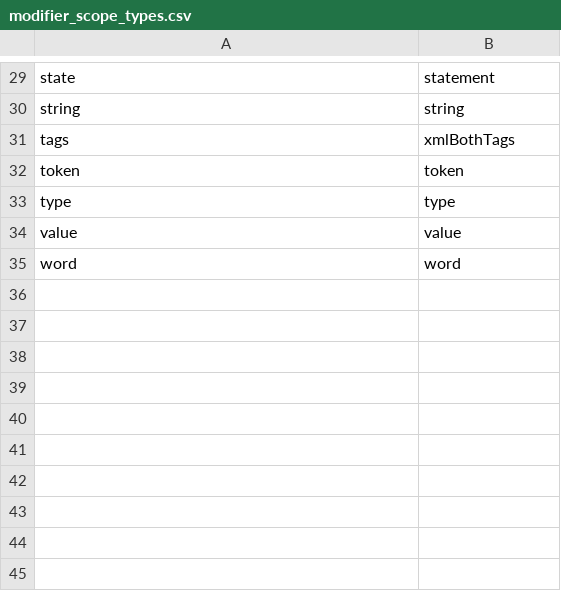
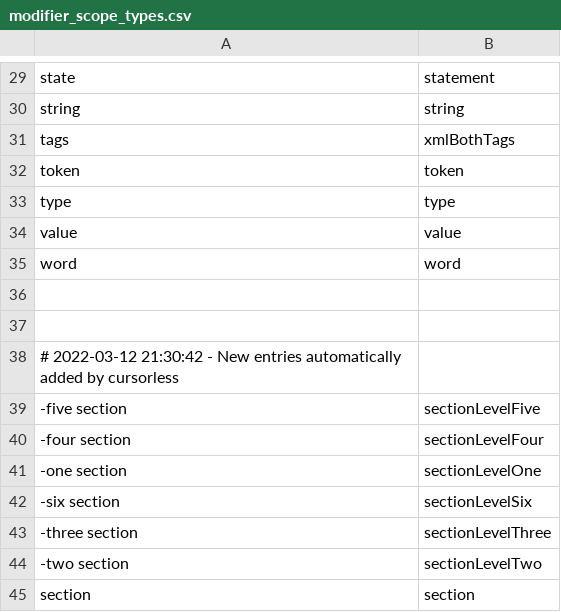
Before and after one commit to wolfmanstout/cursorless-settings, a CSV file: modifier_scope_types.csv, drawn as a sheet; only a part is shown, gaps mark what is left out.

Commit message:
Updated Cursorless.

```diff
--- a/modifier_scope_types.csv
+++ b/modifier_scope_types.csv
@@ -35 +35,11 @@ value, value
 word, word
+
+
+# 2022-03-12 21:30:42 - New entries automatically added by cursorless
+-five section, sectionLevelFive
+-four section, sectionLevelFour
+-one section, sectionLevelOne
+-six section, sectionLevelSix
+-three section, sectionLevelThree
+-two section, sectionLevelTwo
+section, section
```
